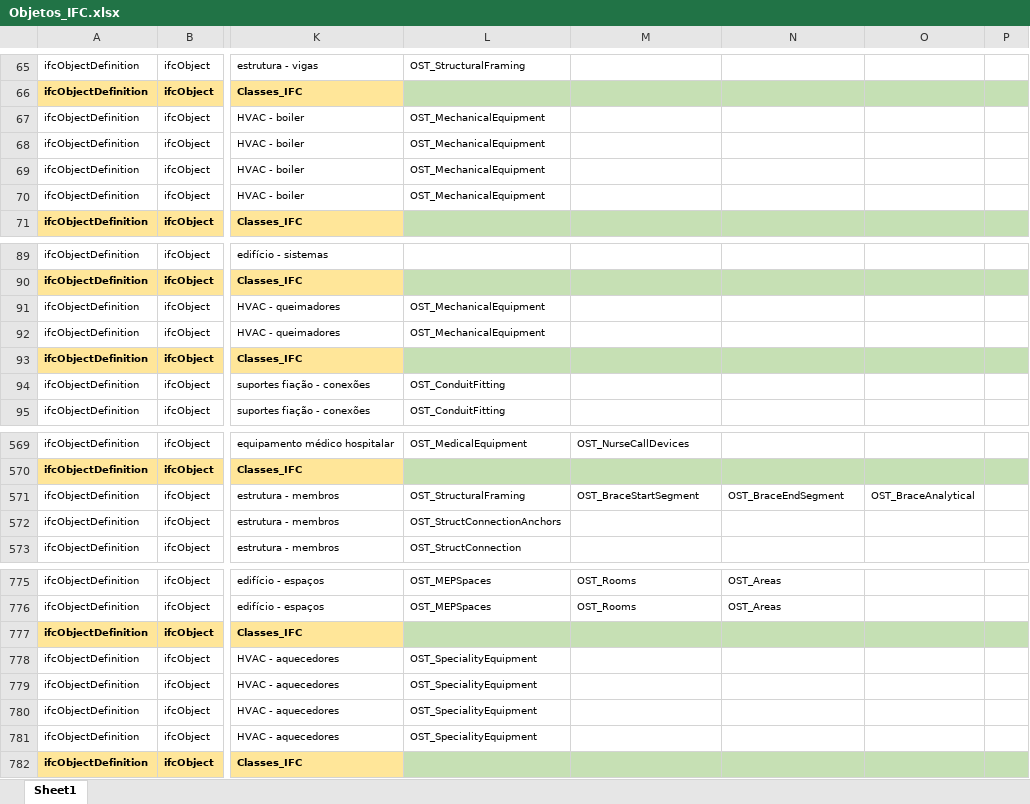
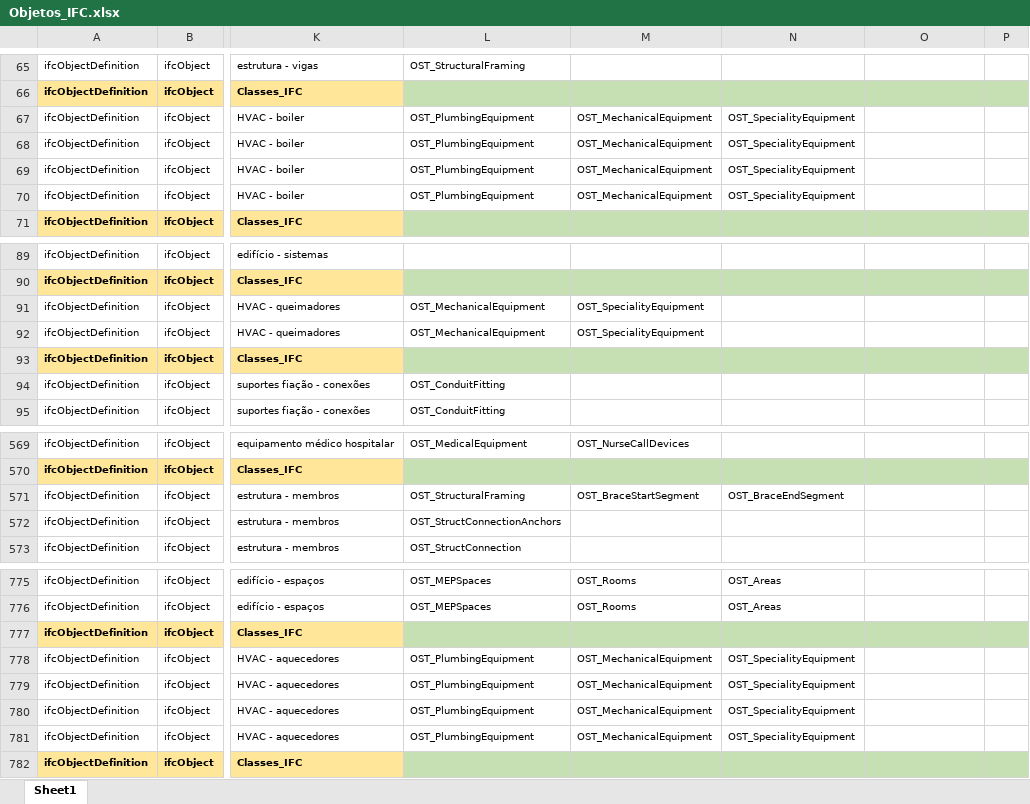
Before and after one commit to JLMenegotto/Painel_IFC, an Excel workbook: Objetos_IFC.xlsx, sheet Sheet1, drawn as a sheet; only a part is shown, gaps mark what is left out; values as stored, in another font and other column widths than the file's, no borders; the diff names each change by its address in the sheet, - before the commit and + after, or states it on an @@ line.

Commit message:
Add files via upload

```diff
--- a/Objetos_IFC.xlsx (sheet Sheet1)
+++ b/Objetos_IFC.xlsx (sheet Sheet1)
-L67:L70: OST_MechanicalEquipment
+L67:L70: OST_PlumbingEquipment
-M67:M70: (empty)
+M67:M70: OST_MechanicalEquipment
-N67:N70: (empty)
+N67:N70: OST_SpecialityEquipment
-M91:M92: (empty)
+M91:M92: OST_SpecialityEquipment
-O571: OST_BraceAnalytical
+O571: (empty)
-L778:L781: OST_SpecialityEquipment
+L778:L781: OST_PlumbingEquipment
-M778:M781: (empty)
+M778:M781: OST_MechanicalEquipment
-N778:N781: (empty)
+N778:N781: OST_SpecialityEquipment
```
